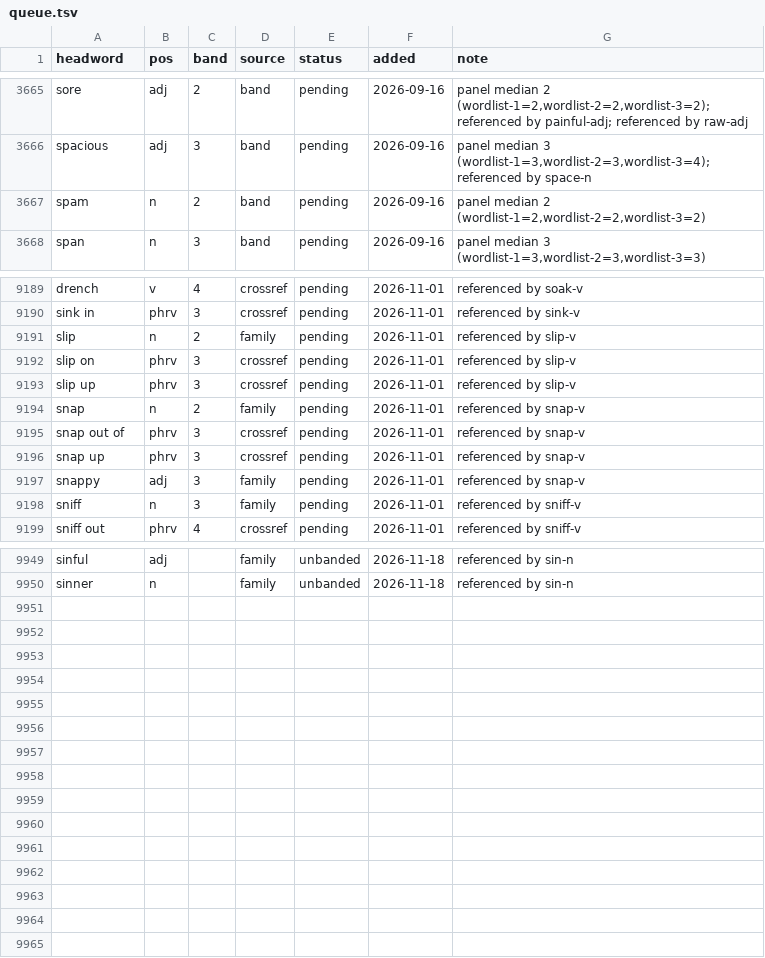
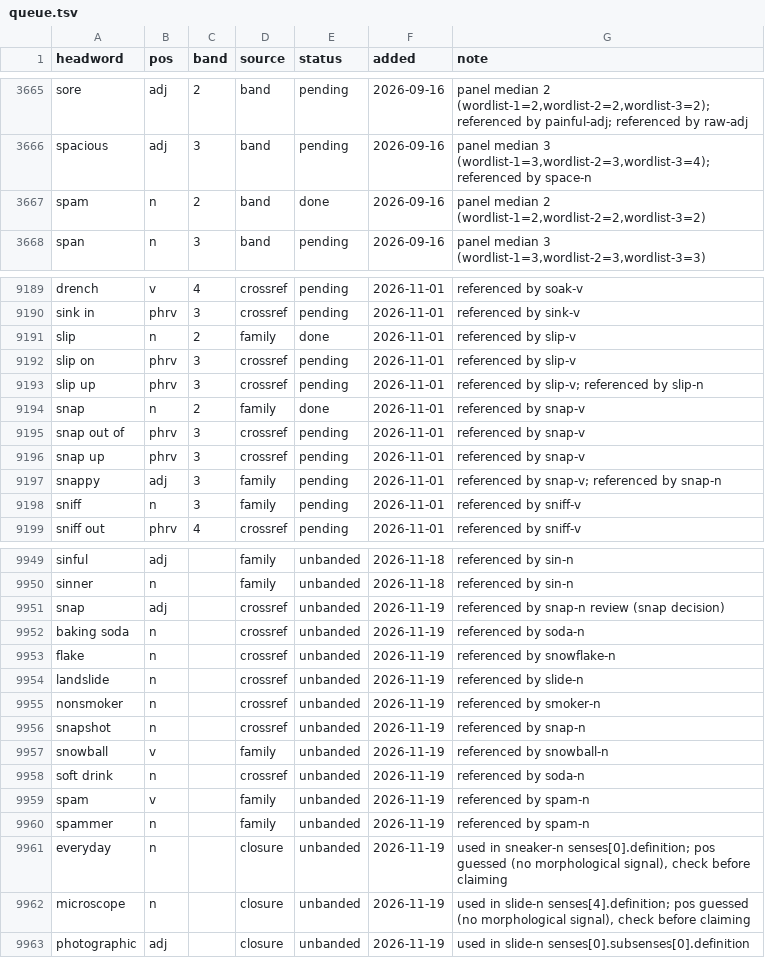
Before and after one commit to tkgally/eex-dict, a TSV file: headwords/queue.tsv, drawn as a sheet; only a part is shown, gaps mark what is left out; the diff covers the shown part only.

```diff
--- a/headwords/queue.tsv
+++ b/headwords/queue.tsv
@@ -3666,3 +3666,3 @@ sore	adj	2	band	pending	2026-09-16	panel median 2 (wordlist-1=2,wordlist-2=2,wor
 spacious	adj	3	band	pending	2026-09-16	panel median 3 (wordlist-1=3,wordlist-2=3,wordlist-3=4); referenced by space-n
-spam	n	2	band	pending	2026-09-16	panel median 2 (wordlist-1=2,wordlist-2=2,wordlist-3=2)
+spam	n	2	band	done	2026-09-16	panel median 2 (wordlist-1=2,wordlist-2=2,wordlist-3=2)
 span	n	3	band	pending	2026-09-16	panel median 3 (wordlist-1=3,wordlist-2=3,wordlist-3=3)
@@ -9190,9 +9190,9 @@ drench	v	4	crossref	pending	2026-11-01	referenced by soak-v
 sink in	phrv	3	crossref	pending	2026-11-01	referenced by sink-v
-slip	n	2	family	pending	2026-11-01	referenced by slip-v
+slip	n	2	family	done	2026-11-01	referenced by slip-v
 slip on	phrv	3	crossref	pending	2026-11-01	referenced by slip-v
-slip up	phrv	3	crossref	pending	2026-11-01	referenced by slip-v
-snap	n	2	family	pending	2026-11-01	referenced by snap-v
+slip up	phrv	3	crossref	pending	2026-11-01	referenced by slip-v; referenced by slip-n
+snap	n	2	family	done	2026-11-01	referenced by snap-v
 snap out of	phrv	3	crossref	pending	2026-11-01	referenced by snap-v
 snap up	phrv	3	crossref	pending	2026-11-01	referenced by snap-v
-snappy	adj	3	family	pending	2026-11-01	referenced by snap-v
+snappy	adj	3	family	pending	2026-11-01	referenced by snap-v; referenced by snap-n
 sniff	n	3	family	pending	2026-11-01	referenced by sniff-v
@@ -9950 +9950,14 @@ sinful	adj		family	unbanded	2026-11-18	referenced by sin-n
 sinner	n		family	unbanded	2026-11-18	referenced by sin-n
+snap	adj		crossref	unbanded	2026-11-19	referenced by snap-n review (snap decision)
+baking soda	n		crossref	unbanded	2026-11-19	referenced by soda-n
+flake	n		crossref	unbanded	2026-11-19	referenced by snowflake-n
+landslide	n		crossref	unbanded	2026-11-19	referenced by slide-n
+nonsmoker	n		crossref	unbanded	2026-11-19	referenced by smoker-n
+snapshot	n		crossref	unbanded	2026-11-19	referenced by snap-n
+snowball	v		family	unbanded	2026-11-19	referenced by snowball-n
+soft drink	n		crossref	unbanded	2026-11-19	referenced by soda-n
+spam	v		family	unbanded	2026-11-19	referenced by spam-n
+spammer	n		family	unbanded	2026-11-19	referenced by spam-n
+everyday	n		closure	unbanded	2026-11-19	used in sneaker-n senses[0].definition; pos guessed (no morphological signal), check before claiming
+microscope	n		closure	unbanded	2026-11-19	used in slide-n senses[4].definition; pos guessed (no morphological signal), check before claiming
+photographic	adj		closure	unbanded	2026-11-19	used in slide-n senses[0].subsenses[0].definition
```
Also changed, not shown: 12 edited cells elsewhere in this file, 39 other files.
